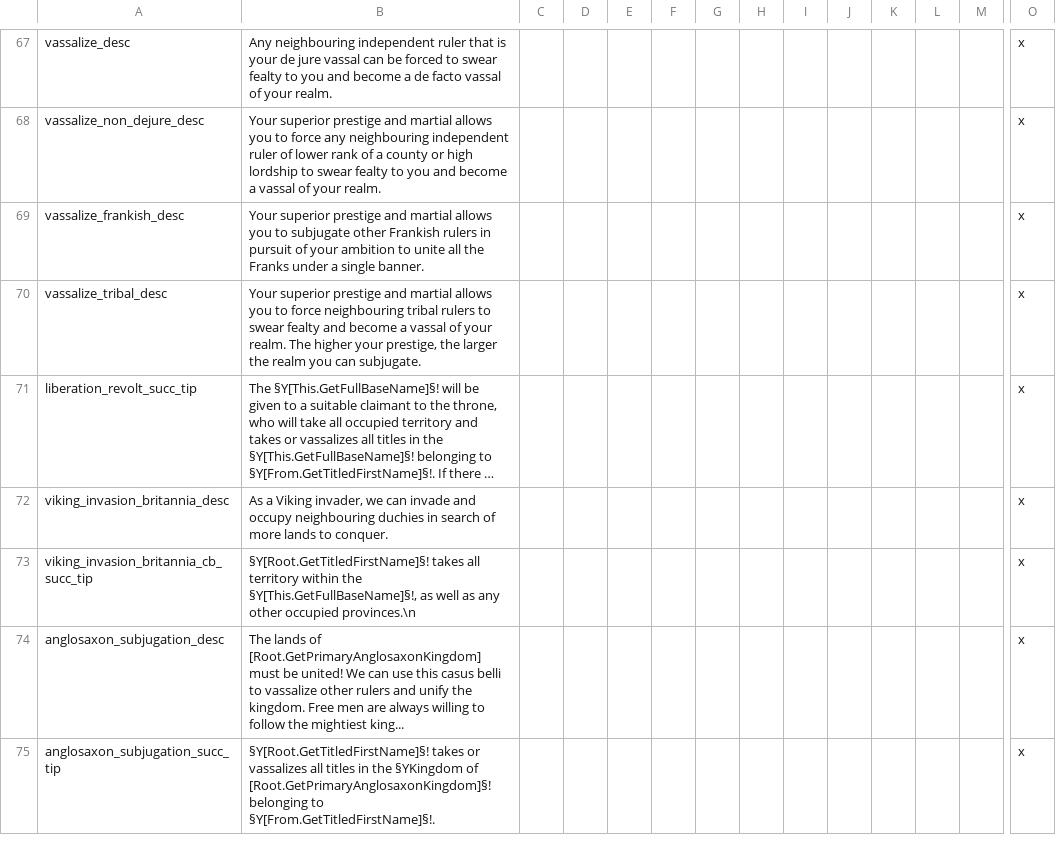
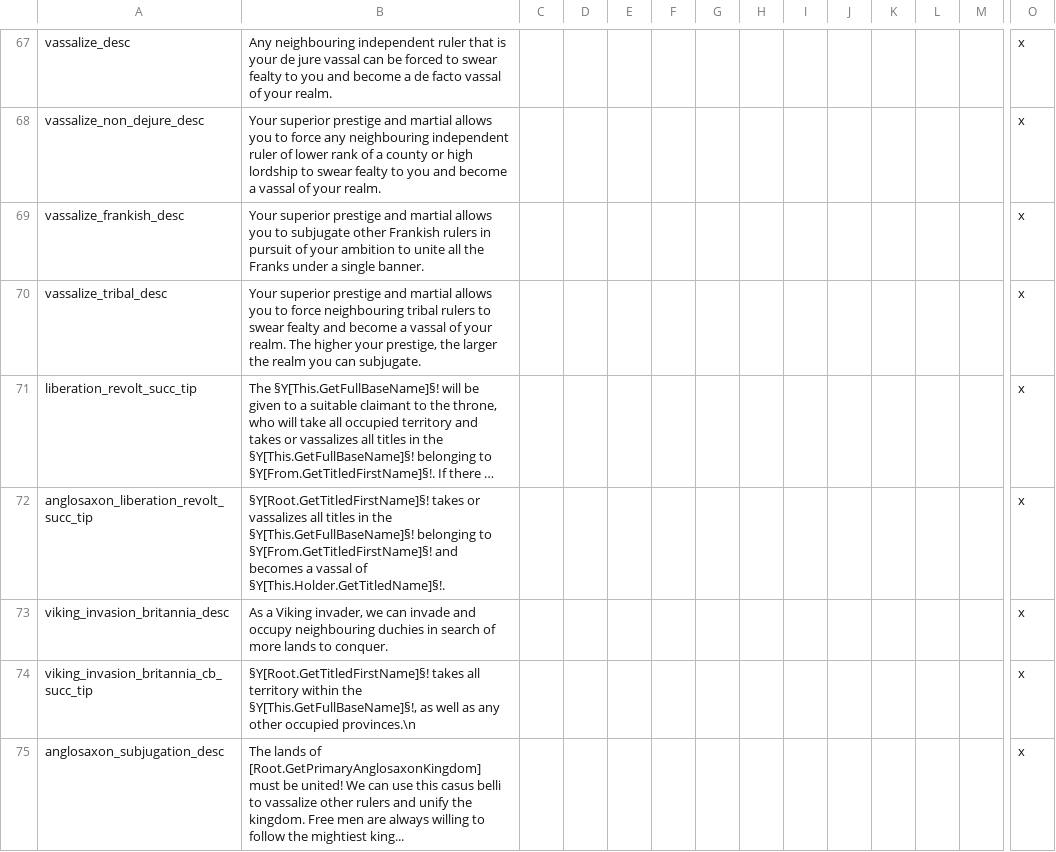
Before and after one commit to DC123456789/Britannia---The-Winter-King, a CSV file: Britannia/localisation/00 Casus Belli.csv, drawn as a sheet; only a part is shown, gaps mark what is left out; the shorter side is filled out with more unchanged rows; long unchanged cells end in …; rows hold the shown columns only; the diff names each change by its address in the sheet, - before the commit and + after, or states it on an @@ line.

```diff
--- a/Britannia/localisation/00 Casus Belli.csv
+++ b/Britannia/localisation/00 Casus Belli.csv
+row 72: anglosaxon_liberation_revolt_succ_tip | §Y[Root.GetTitledFirstName]§! takes or vassalizes all titles in the §Y[This.GetFullBaseName]§! belonging to §Y[From.GetTitledFirstName]§! and becomes a vassal of §Y[This.Holder.GetTitledName]§!. |  |  |  |  |  |  |  |  |  |  |  | x
```
Also changed, not shown: Britannia/localisation/00 Game Rules.csv, 6 other files.
